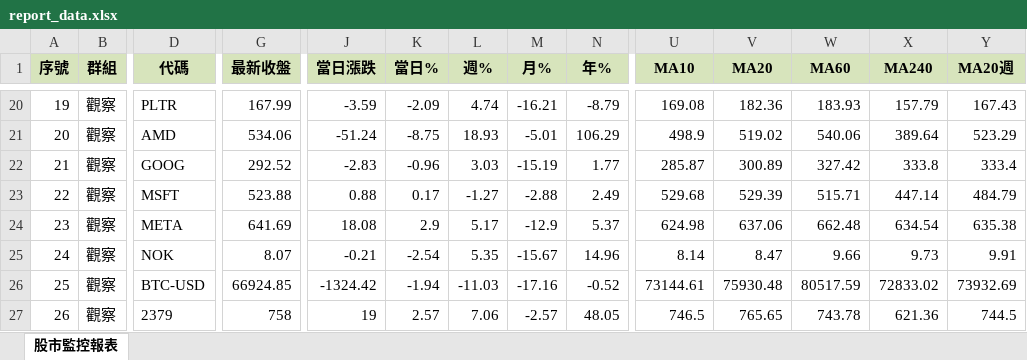
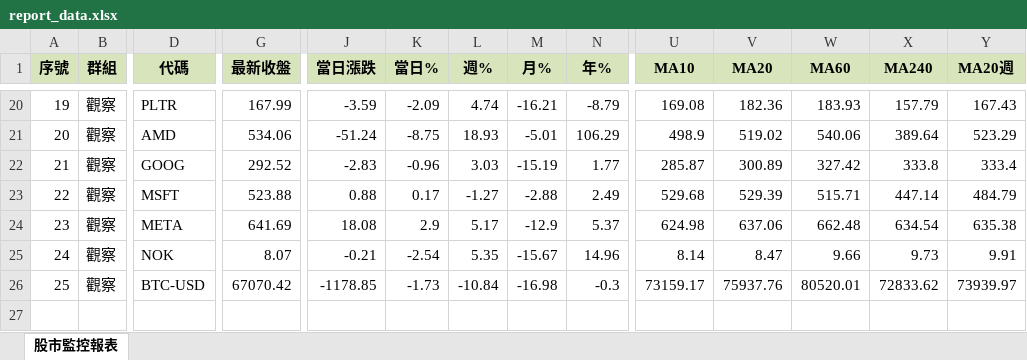
Before and after one commit to ckliu60/stock-monitor, an Excel workbook: report_data.xlsx, sheet 股市監控報表, drawn as a sheet; only a part is shown, gaps mark what is left out; values as stored, in another font and other column widths than the file's, no borders; conditional formats not drawn; rows hold the shown columns only; the diff names each change by its address in the sheet, - before the commit and + after, or states it on an @@ line.

```diff
--- a/report_data.xlsx (sheet 股市監控報表)
+++ b/report_data.xlsx (sheet 股市監控報表)
-G26 (最新收盤): 66924.85
+G26 (最新收盤): 67070.42
-J26 (當日漲跌): -1324.42
+J26 (當日漲跌): -1178.85
-K26 (當日%): -1.94
+K26 (當日%): -1.73
-L26 (週%): -11.03
+L26 (週%): -10.84
-M26 (月%): -17.16
+M26 (月%): -16.98
-N26 (年%): -0.52
+N26 (年%): -0.3
-U26 (MA10): 73144.61
+U26 (MA10): 73159.17
-V26 (MA20): 75930.48
+V26 (MA20): 75937.76
-W26 (MA60): 80517.59
+W26 (MA60): 80520.01
-X26 (MA240): 72833.02
+X26 (MA240): 72833.62
-Y26 (MA20週): 73932.69
+Y26 (MA20週): 73939.97
-row 27: 26 | 觀察 | 2379 | 758 | 19 | 2.57 | 7.06 | -2.57 | 48.05 | 746.5 | 765.65 | 743.78 | 621.36 | 744.5
```
Also changed, not shown: 1 other file.
